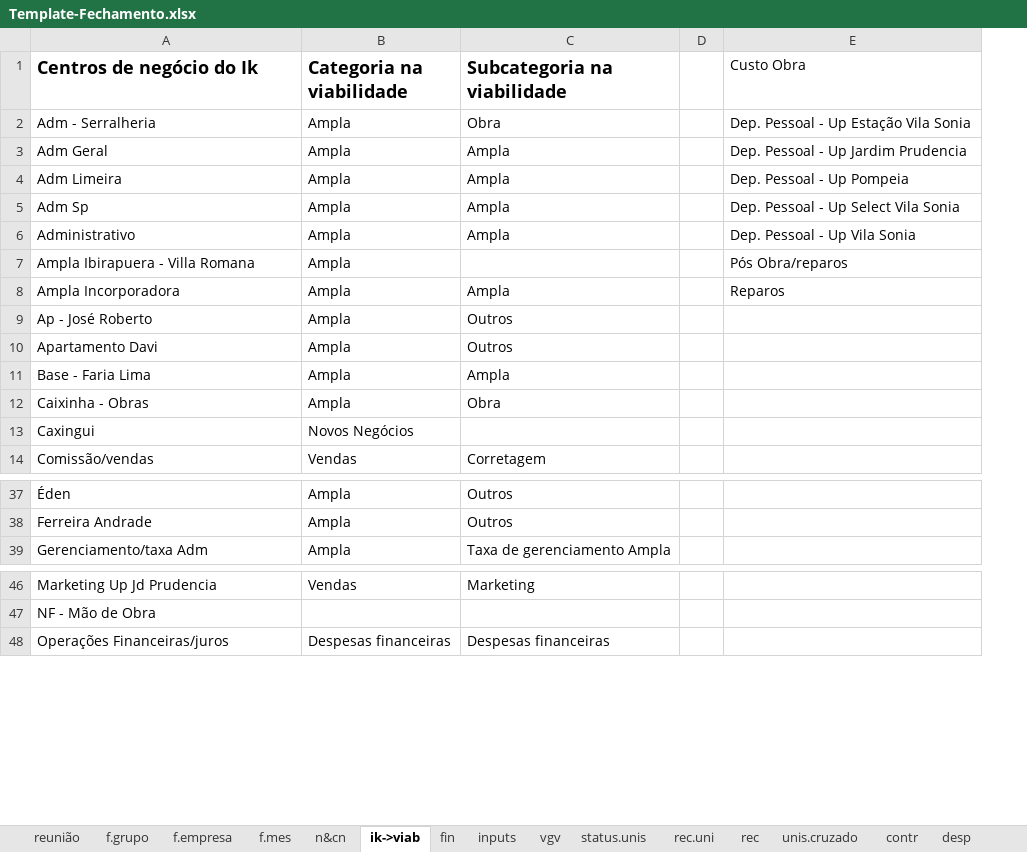
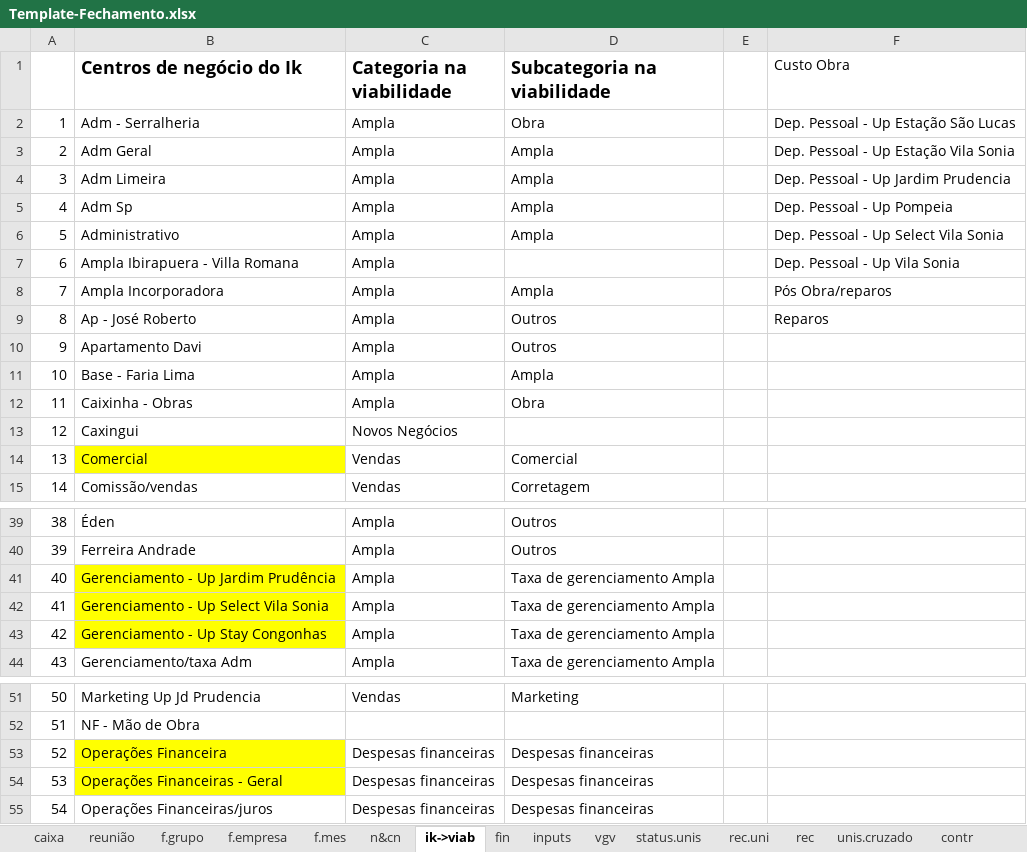
Before and after one commit to vitortaira/amplaGitHub, an Excel workbook: templates/Template-Fechamento.xlsx, sheet ik->viab, drawn as a sheet; only a part is shown, gaps mark what is left out; values as stored, in another font and other column widths than the file's, no borders; table styles not drawn; addresses are those after the commit; the diff covers the shown part only; the diff names each change by its address in the sheet, - before the commit and + after, or states it on an @@ line.

```diff
--- a/templates/Template-Fechamento.xlsx (sheet ik->viab)
+++ b/templates/Template-Fechamento.xlsx (sheet ik->viab)
+sheet tab: caixa
+column A, rows 2-13: 1 | 2 | 3 | 4 | 5 | 6 | 7 | 8 | 9 | 10 | 11 | 12; row 15: 14; rows 39-40: 38 | 39; row 44: 43; rows 51-52: 50 | 51; row 55: 54
-F2 (Custo Obra): Dep. Pessoal - Up Estação Vila Sonia
+F2 (Custo Obra): Dep. Pessoal - Up Estação São Lucas
-F3 (Custo Obra): Dep. Pessoal - Up Jardim Prudencia
+F3 (Custo Obra): Dep. Pessoal - Up Estação Vila Sonia
-F4 (Custo Obra): Dep. Pessoal - Up Pompeia
+F4 (Custo Obra): Dep. Pessoal - Up Jardim Prudencia
-F5 (Custo Obra): Dep. Pessoal - Up Select Vila Sonia
+F5 (Custo Obra): Dep. Pessoal - Up Pompeia
-F6 (Custo Obra): Dep. Pessoal - Up Vila Sonia
+F6 (Custo Obra): Dep. Pessoal - Up Select Vila Sonia
-F7 (Custo Obra): Pós Obra/reparos
+F7 (Custo Obra): Dep. Pessoal - Up Vila Sonia
-F8 (Custo Obra): Reparos
+F8 (Custo Obra): Pós Obra/reparos
-F9 (Custo Obra): (empty)
+F9 (Custo Obra): Reparos
+row 14: 13 | Comercial | Vendas | Comercial
+row 41: 40 | Gerenciamento - Up Jardim Prudência | Ampla | Taxa de gerenciamento Ampla
+row 42: 41 | Gerenciamento - Up Select Vila Sonia | Ampla | Taxa de gerenciamento Ampla
+row 43: 42 | Gerenciamento - Up Stay Congonhas | Ampla | Taxa de gerenciamento Ampla
+row 53: 52 | Operações Financeira | Despesas financeiras | Despesas financeiras
+row 54: 53 | Operações Financeiras - Geral | Despesas financeiras | Despesas financeiras
```
Also changed, not shown: 1 added row elsewhere in this sheet, sheet f.grupo, sheet f.empresa, sheet f.mes, sheet vgv, formulas that keep their value, charts or pictures.
